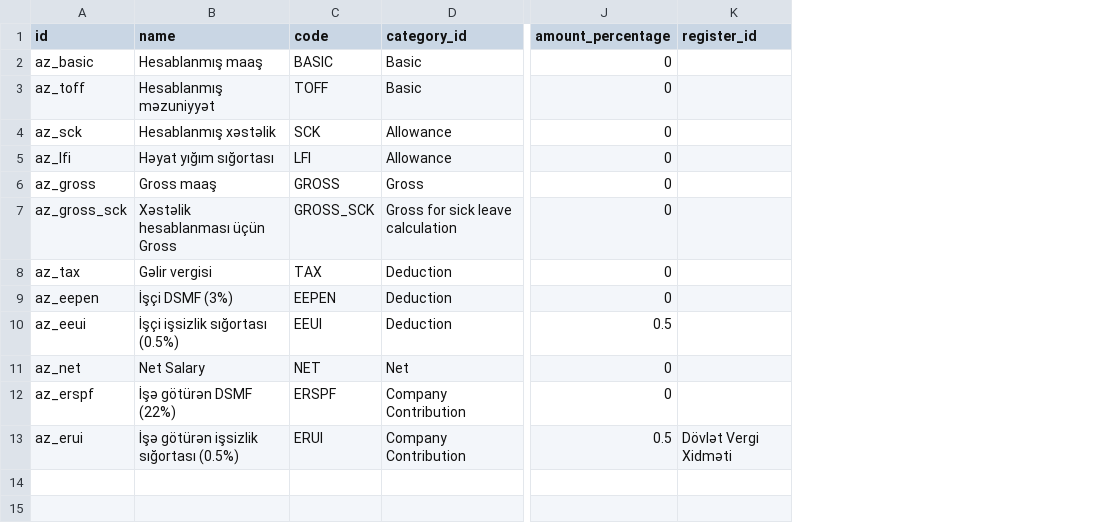
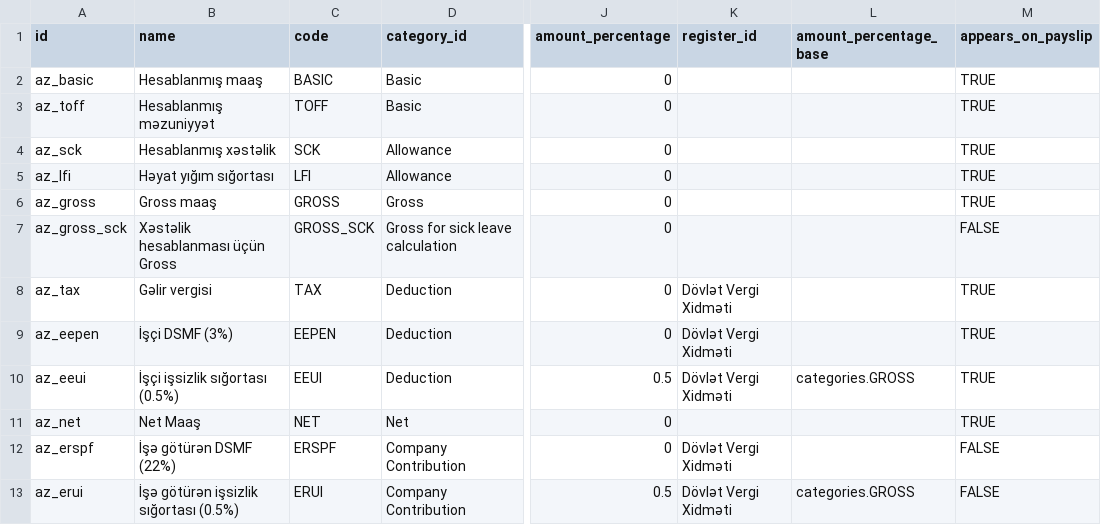
Before and after one commit to ERPGO/payroll_aze, a CSV file: payroll_aze/data/hr.salary.rule.csv, drawn as a sheet; only a part is shown, gaps mark what is left out; the diff names each change by its address in the sheet, - before the commit and + after, or states it on an @@ line.

Commit message:
finish with csv

```diff
--- a/payroll_aze/data/hr.salary.rule.csv
+++ b/payroll_aze/data/hr.salary.rule.csv
+column L (amount_percentage_base), rows 10-13: categories.GROSS |  |  | categories.GROSS
+column M (appears_on_payslip), rows 2-13: TRUE | TRUE | TRUE | TRUE | TRUE | FALSE | TRUE | TRUE | TRUE | TRUE | FALSE | FALSE
-K8:K10 (register_id): (empty)
+K8:K10 (register_id): Dövlət Vergi Xidməti
-B11 (name): Net Salary
+B11 (name): Net Maaş
-K12 (register_id): (empty)
+K12 (register_id): Dövlət Vergi Xidməti
```
